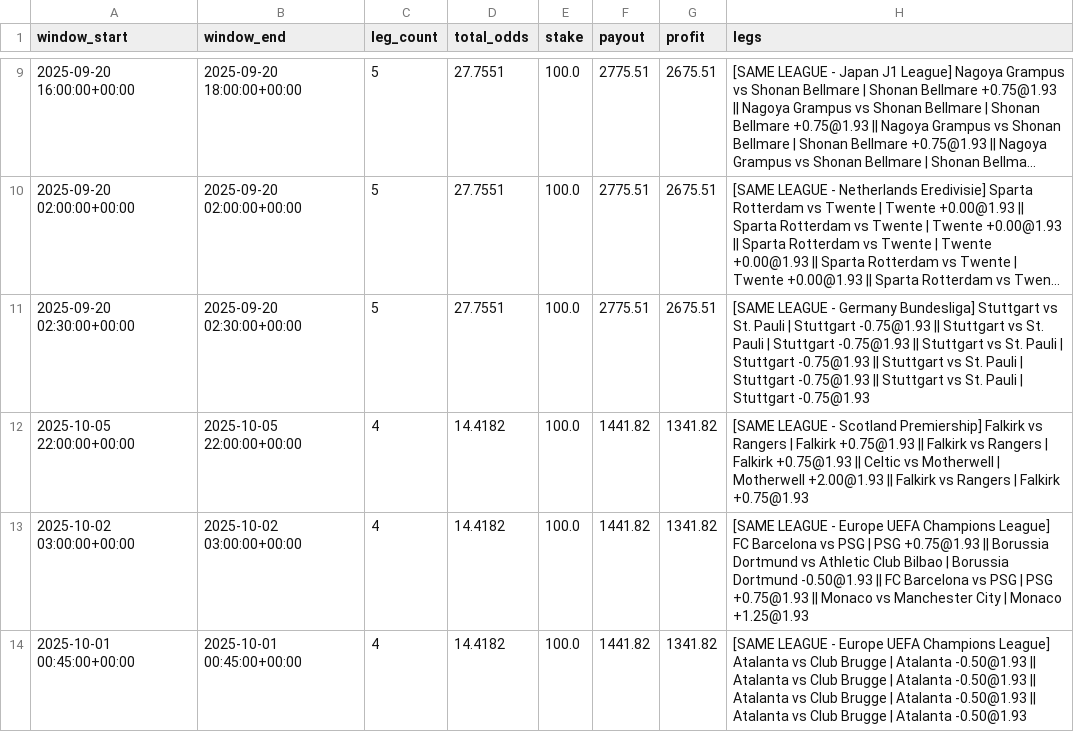
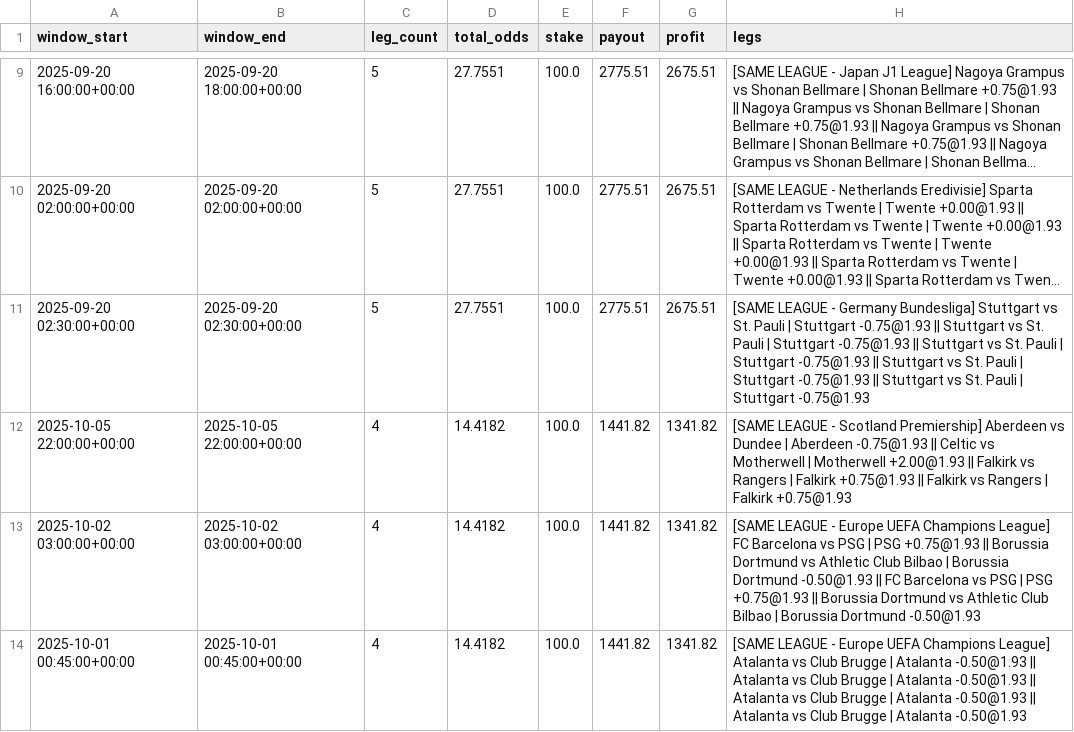
Before and after one commit to pythonchan8888/GBM, a CSV file: site/parlay_wins.csv, drawn as a sheet; only a part is shown, gaps mark what is left out; long unchanged cells end in …; the diff covers the shown part only.

```diff
--- a/site/parlay_wins.csv
+++ b/site/parlay_wins.csv
@@ -11,4 +11,4 @@ window_start,window_end,leg_count,total_odds,stake,payout,profit,legs
 2025-09-20 02:30:00+00:00,2025-09-20 02:30:00+00:00,5,27.7551,100.0,2775.51,2675.51,[SAME LEAGUE - Germany Bundesliga] Stuttgart vs St. Pauli | Stuttgart -0.75@1.93 || Stuttgart vs St. Pauli | Stuttgart -0.75@1.93 || Stuttgart vs St. Pauli | Stuttgart -0.75@1.93 || Stuttgart vs St. Pauli | Stuttgart -0.75@1.93 || Stuttgart vs St. Pauli | Stuttgart -0.75@1.93
-2025-10-05 22:00:00+00:00,2025-10-05 22:00:00+00:00,4,14.4182,100.0,1441.82,1341.82,[SAME LEAGUE - Scotland Premiership] Falkirk vs Rangers | Falkirk +0.75@1.93 || Falkirk vs Rangers | Falkirk +0.75@1.93 || Celtic vs Motherwell | Motherwell +2.00@1.93 || Falkirk vs Rangers | Falkirk +0.75@1.93
-2025-10-02 03:00:00+00:00,2025-10-02 03:00:00+00:00,4,14.4182,100.0,1441.82,1341.82,[SAME LEAGUE - Europe UEFA Champions League] FC Barcelona vs PSG | PSG +0.75@1.93 || Borussia Dortmund vs Athletic Club Bilbao | Borussia Dortmund -0.50@1.93 || FC Barcelona vs PSG | PSG +0.75@1.93 || Monaco vs Manchester City | Monaco +1.25@1.93
+2025-10-05 22:00:00+00:00,2025-10-05 22:00:00+00:00,4,14.4182,100.0,1441.82,1341.82,[SAME LEAGUE - Scotland Premiership] Aberdeen vs Dundee | Aberdeen -0.75@1.93 || Celtic vs Motherwell | Motherwell +2.00@1.93 || Falkirk vs Rangers | Falkirk +0.75@1.93 || Falkirk vs Rangers | Falkirk +0.75@1.93
+2025-10-02 03:00:00+00:00,2025-10-02 03:00:00+00:00,4,14.4182,100.0,1441.82,1341.82,[SAME LEAGUE - Europe UEFA Champions League] FC Barcelona vs PSG | PSG +0.75@1.93 || Borussia Dortmund vs Athletic Club Bilbao | Borussia Dortmund -0.50@1.93 || FC Barcelona vs PSG | PSG +0.75@1.93 || Borussia Dortmund vs Athletic Club Bilbao | Borussia Dortmund -0.50@1.93
 2025-10-01 00:45:00+00:00,2025-10-01 00:45:00+00:00,4,14.4182,100.0,1441.82,1341.82,[SAME LEAGUE - Europe UEFA Champions League] Atalanta vs Club Brugge | Atalanta -0.50@1.93 || Atalanta vs Club Brugge | Atalanta -0.50@1.93 || Atalanta vs Club Brugge | Atalanta -0.50@1.93 || Atalanta vs Club Brugge | Atalanta -0.50@1.93
```
Also changed, not shown: 10 edited cells elsewhere in this file, site/metrics.csv, site/roi_heatmap.csv, 24 other files.
